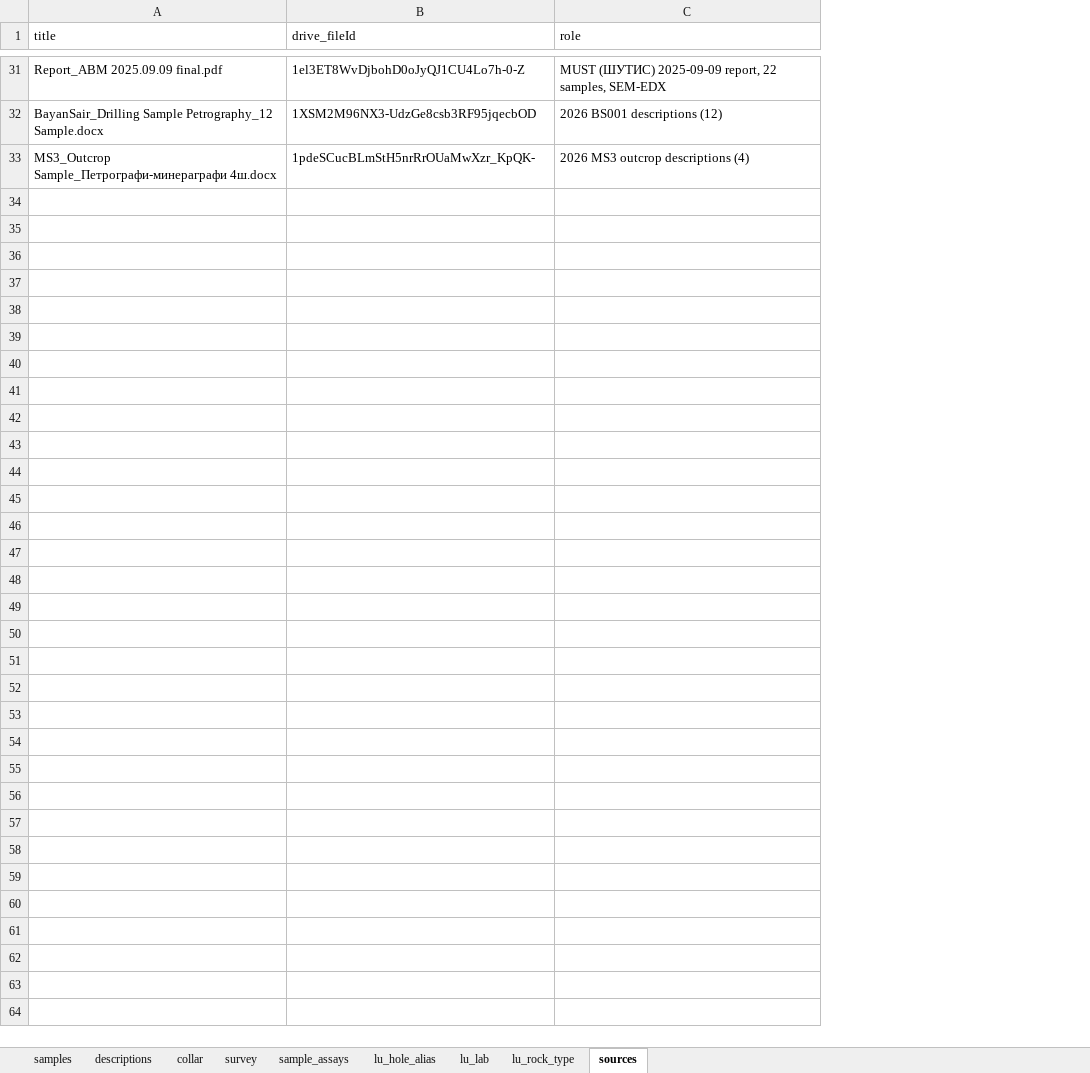
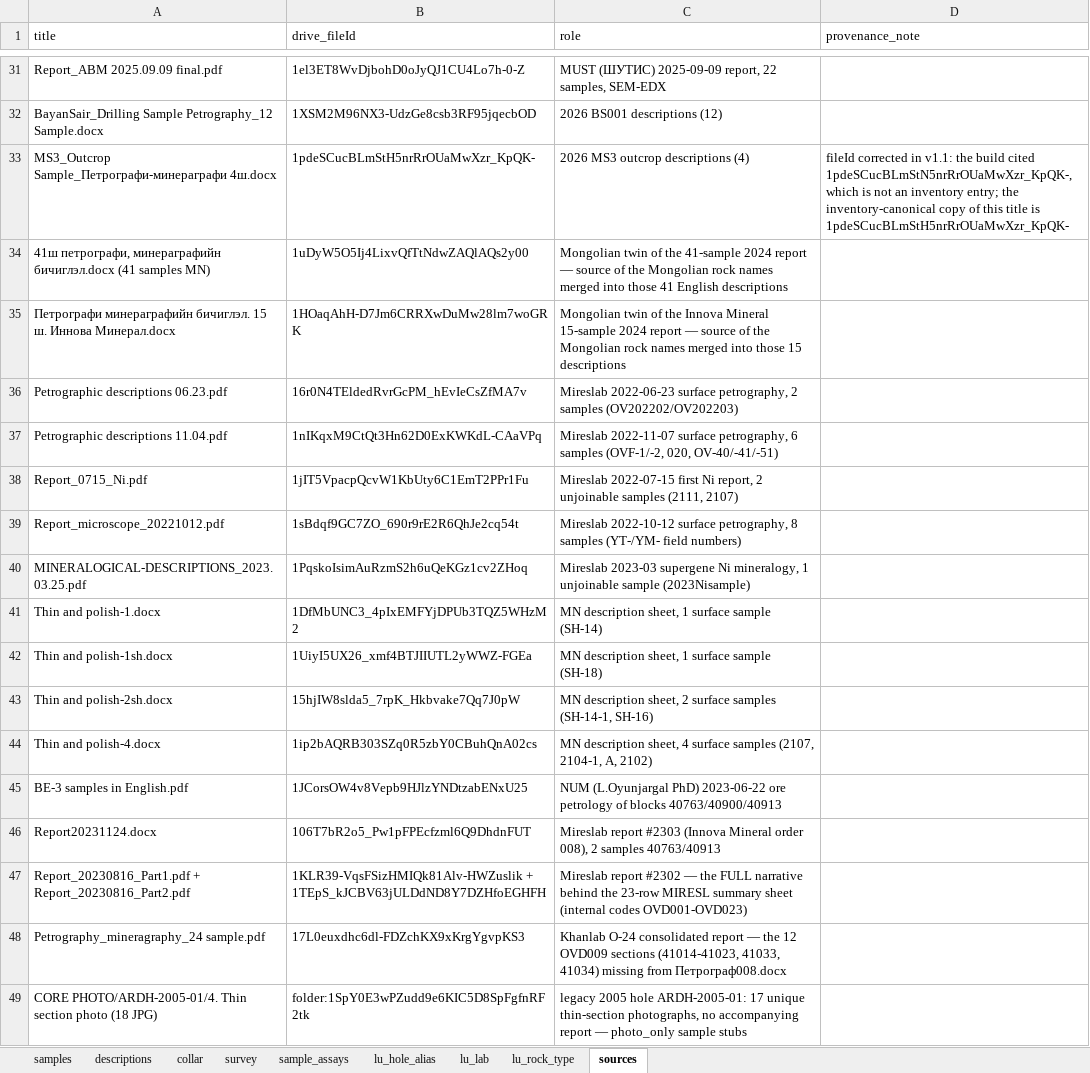
Before and after one commit to ganboldl358-blip/Jargal, an Excel workbook: database/Oval_Petrography_DB.xlsx, sheet sources, drawn as a sheet; only a part is shown, gaps mark what is left out; values as stored, in another font and other column widths than the file's, no borders; the diff covers the shown part only; the diff names each change by its address in the sheet, - before the commit and + after, or states it on an @@ line.

```diff
--- a/database/Oval_Petrography_DB.xlsx (sheet sources)
+++ b/database/Oval_Petrography_DB.xlsx (sheet sources)
+column D (provenance_note), row 33: fileId corrected in v1.1: the build cited 1pdeSCucBLmStN5nrRrOUaMwXzr_KpQK-, which is not an inventory entry; the inventory-canonical copy of this title is 1pdeSCucBLmStH5nrRrOUaMwXzr_KpQK-
+row 34: 41ш петрографи, минераграфийн бичиглэл.docx (41 samples MN) | 1uDyW5O5Ij4LixvQfTtNdwZAQlAQs2y00 | Mongolian twin of the 41-sample 2024 report — source of the Mongolian rock names merged into those 41 English descriptions
+row 35: Петрографи минераграфийн бичиглэл. 15 ш. Иннова Минерал.docx | 1HOaqAhH-D7Jm6CRRXwDuMw28lm7woGRK | Mongolian twin of the Innova Mineral 15-sample 2024 report — source of the Mongolian rock names merged into those 15 descriptions
+row 36: Petrographic descriptions 06.23.pdf | 16r0N4TEldedRvrGcPM_hEvIeCsZfMA7v | Mireslab 2022-06-23 surface petrography, 2 samples (OV202202/OV202203)
+row 37: Petrographic descriptions 11.04.pdf | 1nIKqxM9CtQt3Hn62D0ExKWKdL-CAaVPq | Mireslab 2022-11-07 surface petrography, 6 samples (OVF-1/-2, 020, OV-40/-41/-51)
+row 38: Report_0715_Ni.pdf | 1jIT5VpacpQcvW1KbUty6C1EmT2PPr1Fu | Mireslab 2022-07-15 first Ni report, 2 unjoinable samples (2111, 2107)
+row 39: Report_microscope_20221012.pdf | 1sBdqf9GC7ZO_690r9rE2R6QhJe2cq54t | Mireslab 2022-10-12 surface petrography, 8 samples (YT-/YM- field numbers)
+row 40: MINERALOGICAL-DESCRIPTIONS_2023.03.25.pdf | 1PqskoIsimAuRzmS2h6uQeKGz1cv2ZHoq | Mireslab 2023-03 supergene Ni mineralogy, 1 unjoinable sample (2023Nisample)
+row 41: Thin and polish-1.docx | 1DfMbUNC3_4pIxEMFYjDPUb3TQZ5WHzM2 | MN description sheet, 1 surface sample (SH-14)
+row 42: Thin and polish-1sh.docx | 1UiyI5UX26_xmf4BTJIIUTL2yWWZ-FGEa | MN description sheet, 1 surface sample (SH-18)
+row 43: Thin and polish-2sh.docx | 15hjIW8slda5_7rpK_Hkbvake7Qq7J0pW | MN description sheet, 2 surface samples (SH-14-1, SH-16)
+row 44: Thin and polish-4.docx | 1ip2bAQRB303SZq0R5zbY0CBuhQnA02cs | MN description sheet, 4 surface samples (2107, 2104-1, A, 2102)
+row 45: BE-3 samples in English.pdf | 1JCorsOW4v8Vepb9HJlzYNDtzabENxU25 | NUM (L.Oyunjargal PhD) 2023-06-22 ore petrology of blocks 40763/40900/40913
+row 46: Report20231124.docx | 106T7bR2o5_Pw1pFPEcfzml6Q9DhdnFUT | Mireslab report #2303 (Innova Mineral order 008), 2 samples 40763/40913
+row 47: Report_20230816_Part1.pdf + Report_20230816_Part2.pdf | 1KLR39-VqsFSizHMIQk81Alv-HWZuslik + 1TEpS_kJCBV63jULDdND8Y7DZHfoEGHFH | Mireslab report #2302 — the FULL narrative behind the 23-row MIRESL summary sheet (internal codes OVD001-OVD023)
+row 48: Petrography_mineragraphy_24 sample.pdf | 17L0euxdhc6dl-FDZchKX9xKrgYgvpKS3 | Khanlab О-24 consolidated report — the 12 OVD009 sections (41014-41023, 41033, 41034) missing from Петрограф008.docx
+row 49: CORE PHOTO/ARDH-2005-01/4. Thin section photo (18 JPG) | folder:1SpY0E3wPZudd9e6KIC5D8SpFgfnRF2tk | legacy 2005 hole ARDH-2005-01: 17 unique thin-section photographs, no accompanying report — photo_only sample stubs
```
Also changed, not shown: 3 edited cells elsewhere in this sheet, sheet descriptions, sheet lu_rock_type, sheet samples, sheet lu_lab, sheet lu_hole_alias, sheet survey, 1 more sheet, 12 other files.
